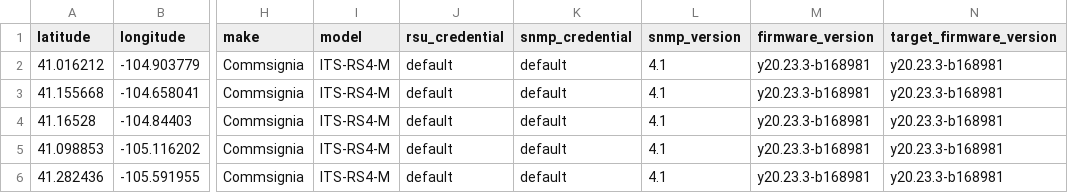
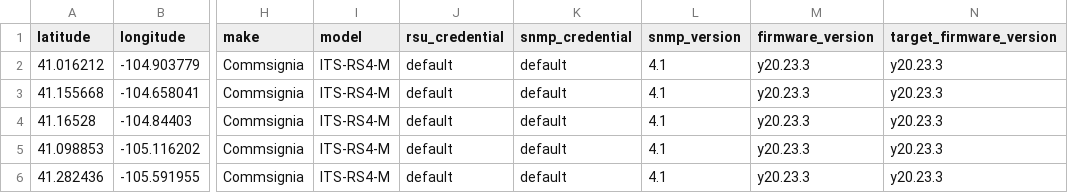
Before and after one commit to Trihydro/TIM-Manager, a CSV file: cvmanager/data/wydot-rsu-data-cvmanager.csv, drawn as a sheet; only a part is shown, gaps mark what is left out; the diff names each change by its address in the sheet, - before the commit and + after, or states it on an @@ line.

Commit message:
Updated cvmanager data

```diff
--- a/cvmanager/data/wydot-rsu-data-cvmanager.csv
+++ b/cvmanager/data/wydot-rsu-data-cvmanager.csv
-M2:M6 (firmware_version): y20.23.3-b168981
+M2:M6 (firmware_version): y20.23.3
-N2:N6 (target_firmware_version): y20.23.3-b168981
+N2:N6 (target_firmware_version): y20.23.3
```
Also changed, not shown: 1 other file.
